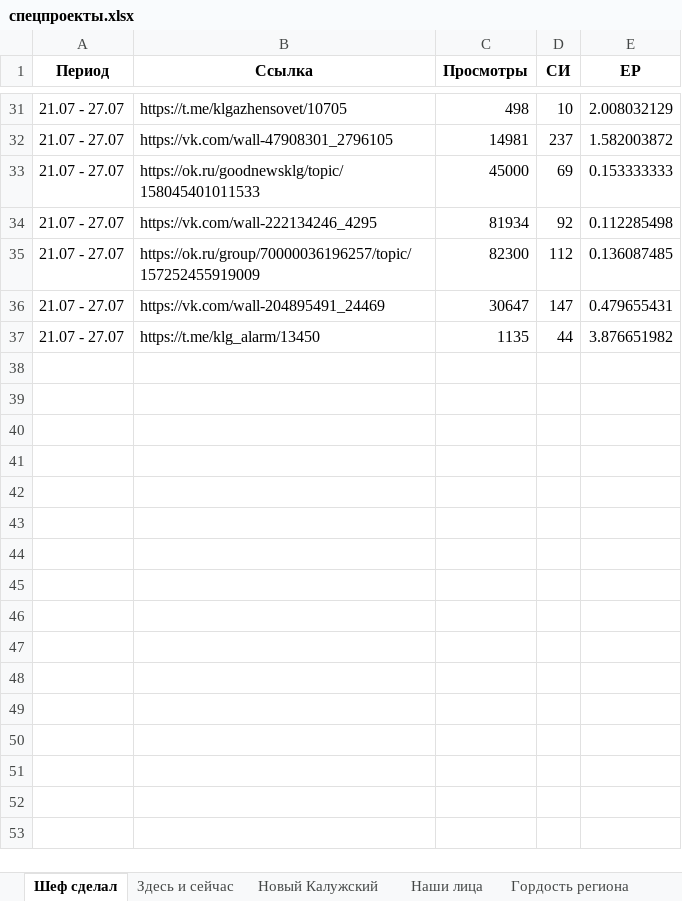
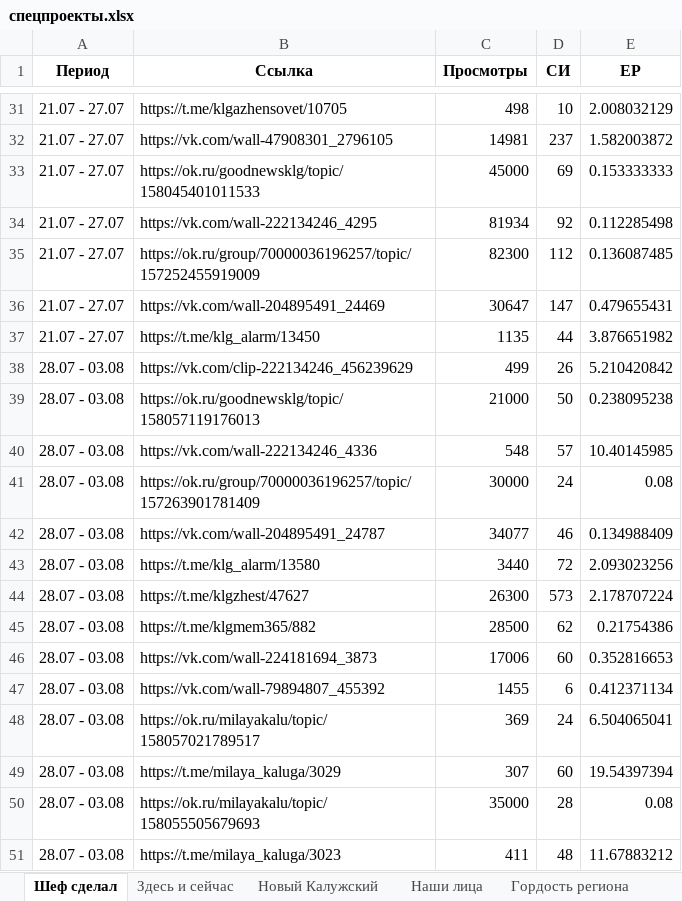
Before and after one commit to bassixs/dash, an Excel workbook: public/спецпроекты.xlsx, sheet Шеф сделал, drawn as a sheet; only a part is shown, gaps mark what is left out; values as stored, in another font and other column widths than the file's, no borders; the diff names each change by its address in the sheet, - before the commit and + after, or states it on an @@ line.

```diff
--- a/public/спецпроекты.xlsx (sheet Шеф сделал)
+++ b/public/спецпроекты.xlsx (sheet Шеф сделал)
+row 38: 28.07 - 03.08 | https://vk.com/clip-222134246_456239629 | 499 | 26 | 5.210420842
+row 39: 28.07 - 03.08 | https://ok.ru/goodnewsklg/topic/158057119176013 | 21000 | 50 | 0.238095238
+row 40: 28.07 - 03.08 | https://vk.com/wall-222134246_4336 | 548 | 57 | 10.40145985
+row 41: 28.07 - 03.08 | https://ok.ru/group/70000036196257/topic/157263901781409 | 30000 | 24 | 0.08
+row 42: 28.07 - 03.08 | https://vk.com/wall-204895491_24787 | 34077 | 46 | 0.134988409
+row 43: 28.07 - 03.08 | https://t.me/klg_alarm/13580 | 3440 | 72 | 2.093023256
+row 44: 28.07 - 03.08 | https://t.me/klgzhest/47627 | 26300 | 573 | 2.178707224
+row 45: 28.07 - 03.08 | https://t.me/klgmem365/882 | 28500 | 62 | 0.21754386
+row 46: 28.07 - 03.08 | https://vk.com/wall-224181694_3873 | 17006 | 60 | 0.352816653
+row 47: 28.07 - 03.08 | https://vk.com/wall-79894807_455392 | 1455 | 6 | 0.412371134
+row 48: 28.07 - 03.08 | https://ok.ru/milayakalu/topic/158057021789517 | 369 | 24 | 6.504065041
+row 49: 28.07 - 03.08 | https://t.me/milaya_kaluga/3029 | 307 | 60 | 19.54397394
+row 50: 28.07 - 03.08 | https://ok.ru/milayakalu/topic/158055505679693 | 35000 | 28 | 0.08
+row 51: 28.07 - 03.08 | https://t.me/milaya_kaluga/3023 | 411 | 48 | 11.67883212
```
Also changed, not shown: sheet Наши лица, sheet Здесь и сейчас, sheet #Я_ГОРЖУСЬ, sheet Гордость региона, 27 other files.
